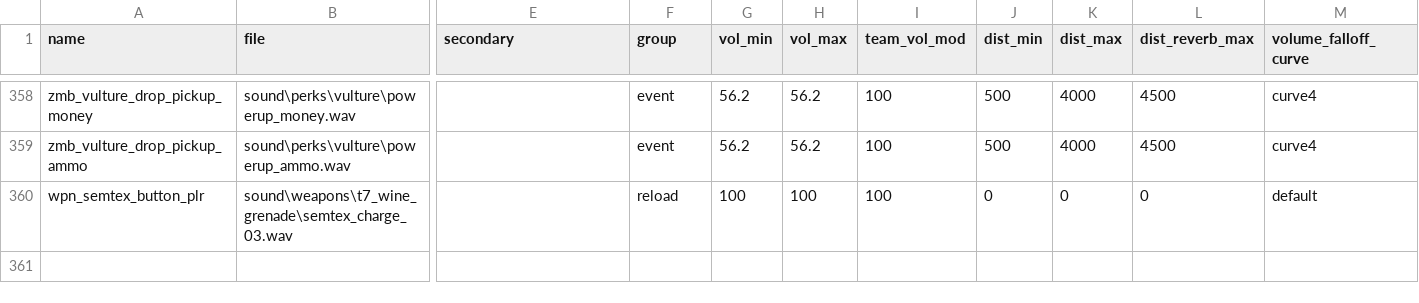
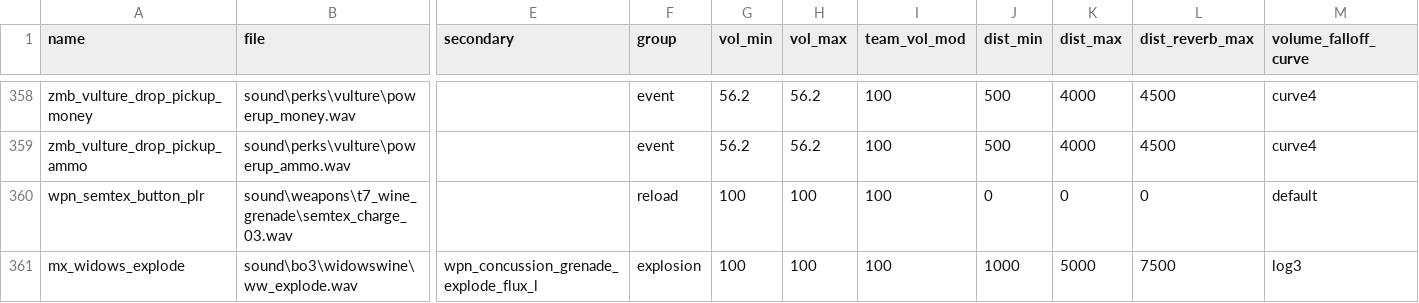
Before and after one commit to jhw2167/BO1-Reimagined-hotfitx, a CSV file: soundaliases/zones/reimagined.all.csv, drawn as a sheet; only a part is shown, gaps mark what is left out; rows hold the shown columns only; the diff names each change by its address in the sheet, - before the commit and + after, or states it on an @@ line.

Commit message:
Added many assets corresponding to wine grenades, will be a long day of sorting out all the assets

```diff
--- a/soundaliases/zones/reimagined.all.csv
+++ b/soundaliases/zones/reimagined.all.csv
+row 361: mx_widows_explode | sound\bo3\widowswine\ww_explode.wav | wpn_concussion_grenade_explode_flux_l | explosion | 100 | 100 | 100 | 1000 | 5000 | 7500 | log3
```
Also changed, not shown: mod.csv, 32 other files.
